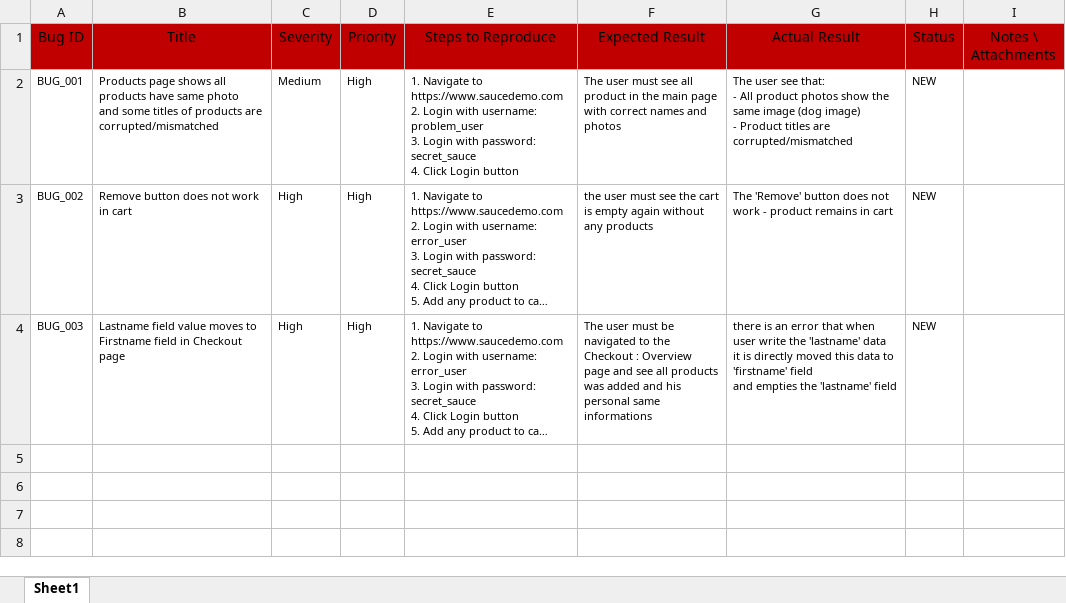
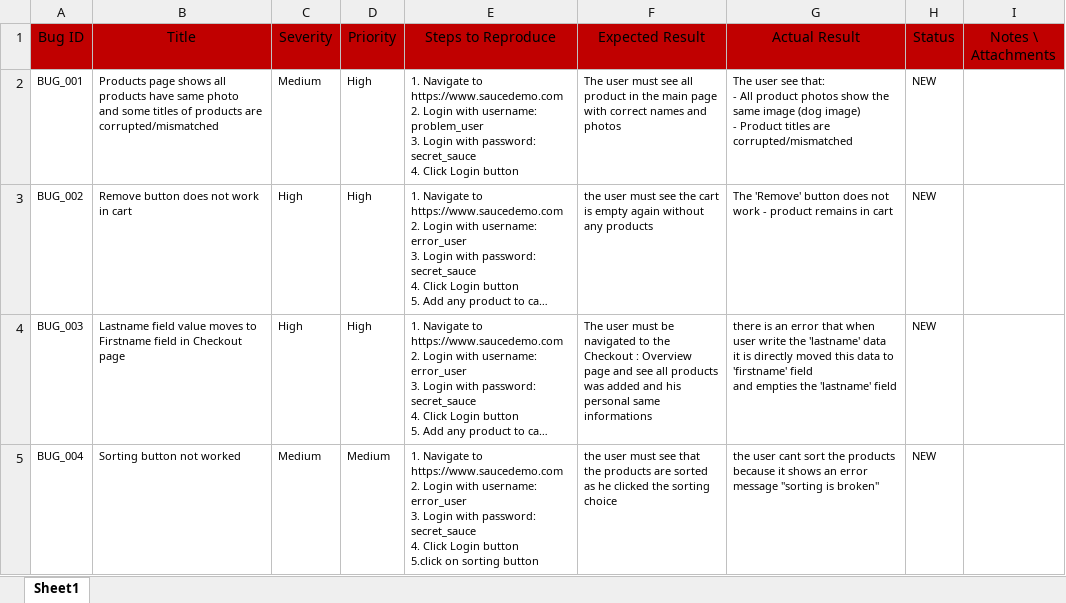
Before and after one commit to MahdiHyper/QA-Testing-Portfolio, an Excel workbook: 01- Manual-Testing/Bug_Reports.xlsx, sheet Sheet1, drawn as a sheet; long unchanged cells end in …; values as stored, in another font and other column widths than the file's, no borders; table styles not drawn; ↵ is a line break in a cell; the diff names each change by its address in the sheet, - before the commit and + after, or states it on an @@ line.

```diff
--- a/01- Manual-Testing/Bug_Reports.xlsx (sheet Sheet1)
+++ b/01- Manual-Testing/Bug_Reports.xlsx (sheet Sheet1)
+row 5: BUG_004 | Sorting button not worked | Medium | Medium | 1. Navigate to https://www.saucedemo.com ↵ 2. Login with username: error_user ↵ 3. Login with password: secret_sauce ↵ 4. Click Login button ↵ 5.click on sorting button | the user must see that the products are sorted as he clicked the sorting choice | the user cant sort the products because it shows an error message "sorting is broken" | NEW
```
Also changed, not shown: 01- Manual-Testing/Test_Cases.xlsx.
